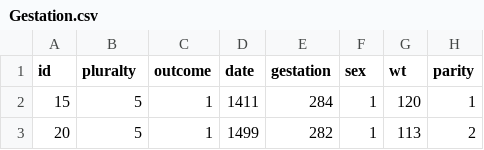
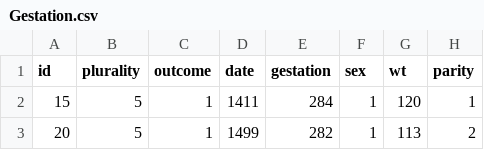
Before and after one commit to ProjectMOSAIC/mosaicData, a CSV file: data-raw/Gestation.csv, drawn as a sheet; only a part is shown; the diff names each change by its address in the sheet, - before the commit and + after, or states it on an @@ line.

Commit message:
pluralty -> plurality

```diff
--- a/data-raw/Gestation.csv
+++ b/data-raw/Gestation.csv
-B1: pluralty
+B1: plurality
```
Also changed, not shown: 2 other files.
